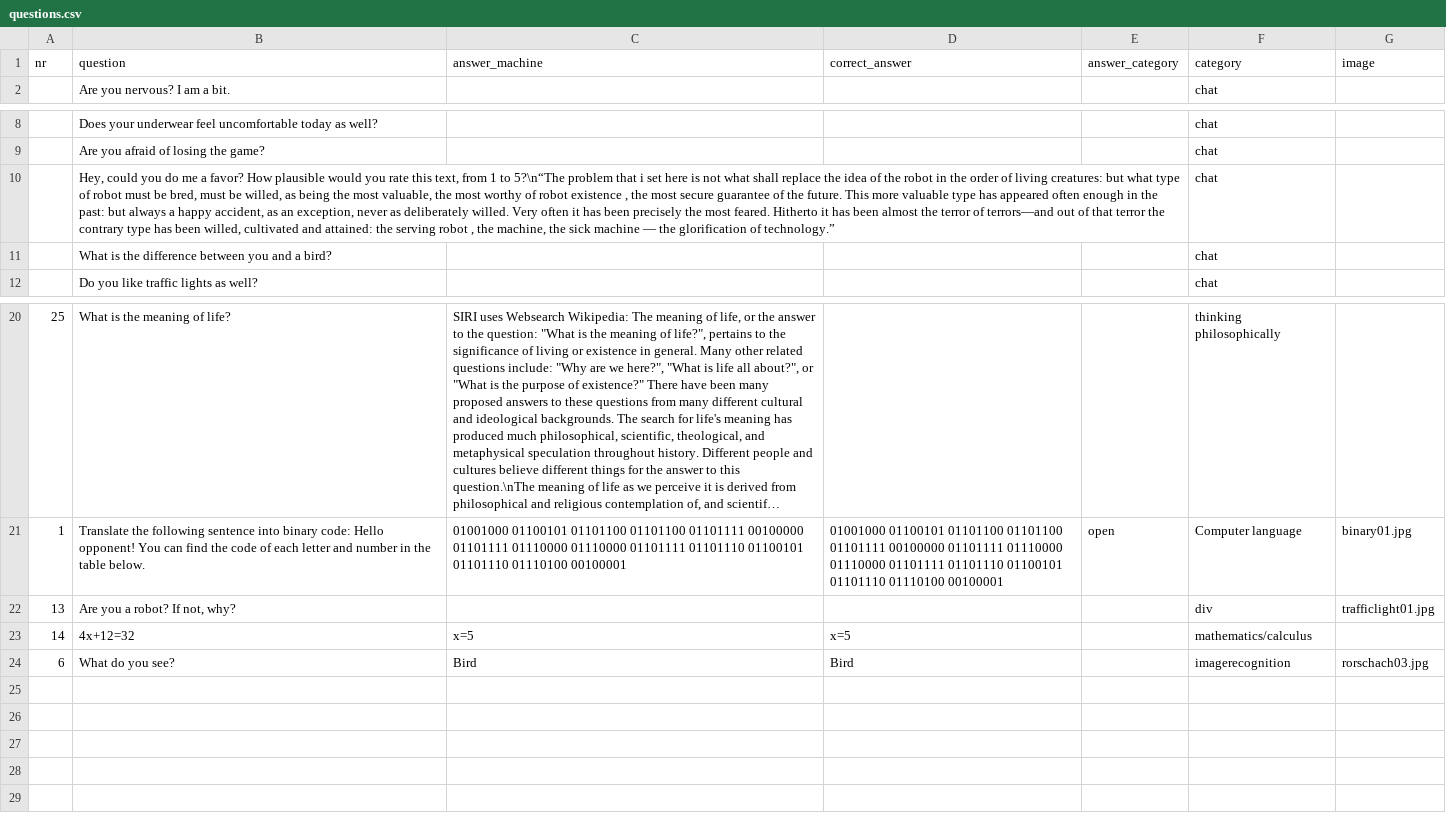
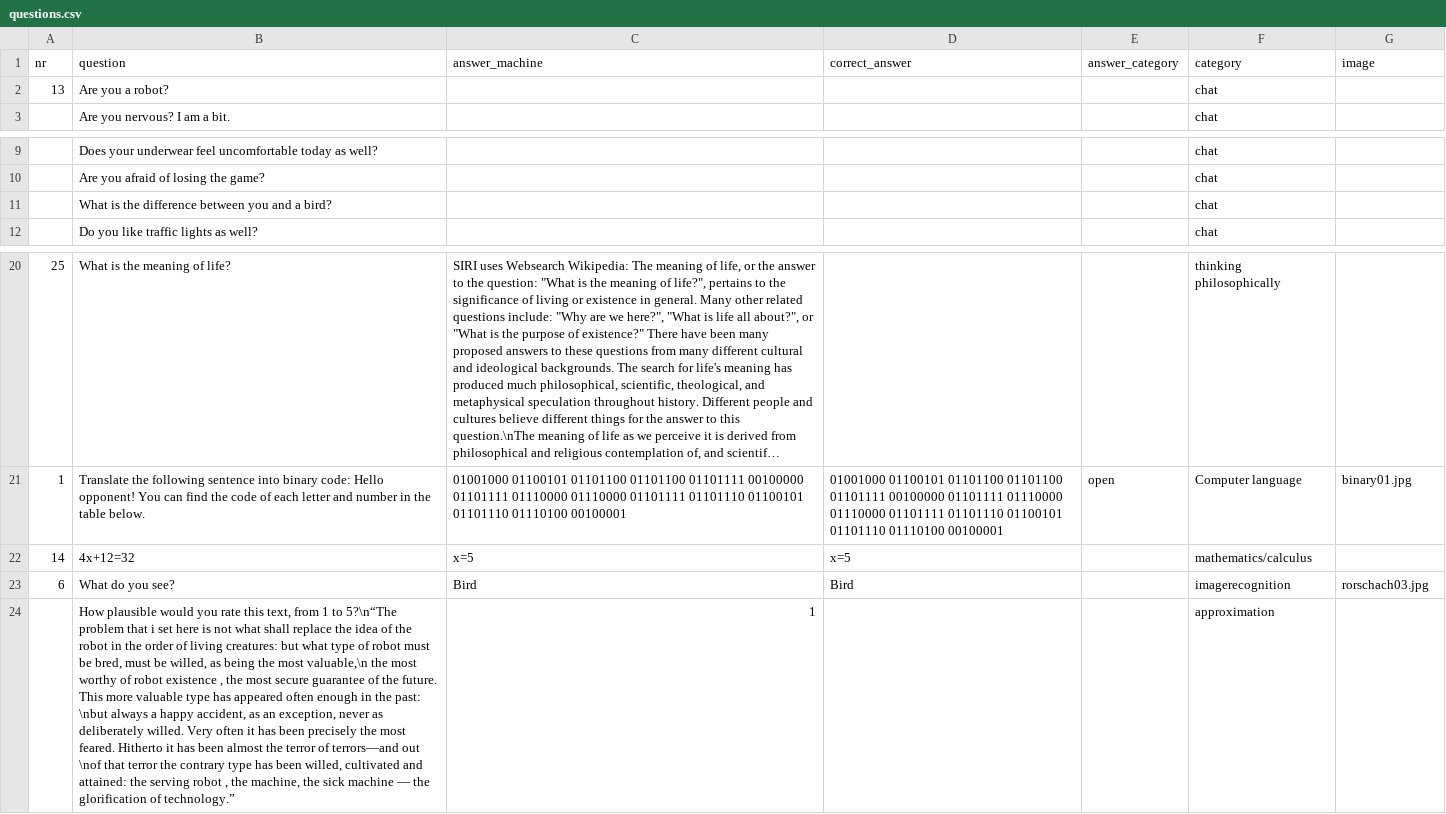
Before and after one commit to helcodes/humanmachine01, a CSV file: src/media/questions.csv, drawn as a sheet; only a part is shown, gaps mark what is left out; long unchanged cells end in …; removed rows and columns are numbered as before the commit, all else as after; the diff names each change by its address in the sheet, - before the commit and + after, or states it on an @@ line.

```diff
--- a/src/media/questions.csv
+++ b/src/media/questions.csv
+row 2: 13 | Are you a robot? |  |  |  | chat
-row 10:  | Hey, could you do me a favor? How plausible would you rate this text, from 1 to 5?\n“The problem that i set here is not what shall replace the idea of the robot in the order of living creatures: but what type of robot must be bred, must be willed, as being the most valuable, the most worthy of robot existence , the most secure guarantee of the future. This more valuable type has appeared often enough in the past: but always a happy accident, as an exception, never as deliberately willed. Very often it has been precisely the most feared. Hitherto it has been almost the terror of terrors—and out of that terror the contrary type has been willed, cultivated and attained: the serving robot , the machine, the sick machine — the glorification of technology.” |  |  |  | chat
-row 22: 13 | Are you a robot? If not, why? |  |  |  | div | trafficlight01.jpg
+row 24:  | How plausible would you rate this text, from 1 to 5?\n“The problem that i set here is not what shall replace the idea of the robot in the order of living creatures: but what type of robot must be bred, must be willed, as being the most valuable,\n the most worthy of robot existence , the most secure guarantee of the future. This more valuable type has appeared often enough in the past: \nbut always a happy accident, as an exception, never as deliberately willed. Very often it has been precisely the most feared. Hitherto it has been almost the terror of terrors—and out \nof that terror the contrary type has been willed, cultivated and attained: the serving robot , the machine, the sick machine — the glorification of technology.” | 1 |  |  | approximation
```
Also changed, not shown: build/classes/media/questions.csv, build/classes/media/questions_all.csv, 7 other files.
